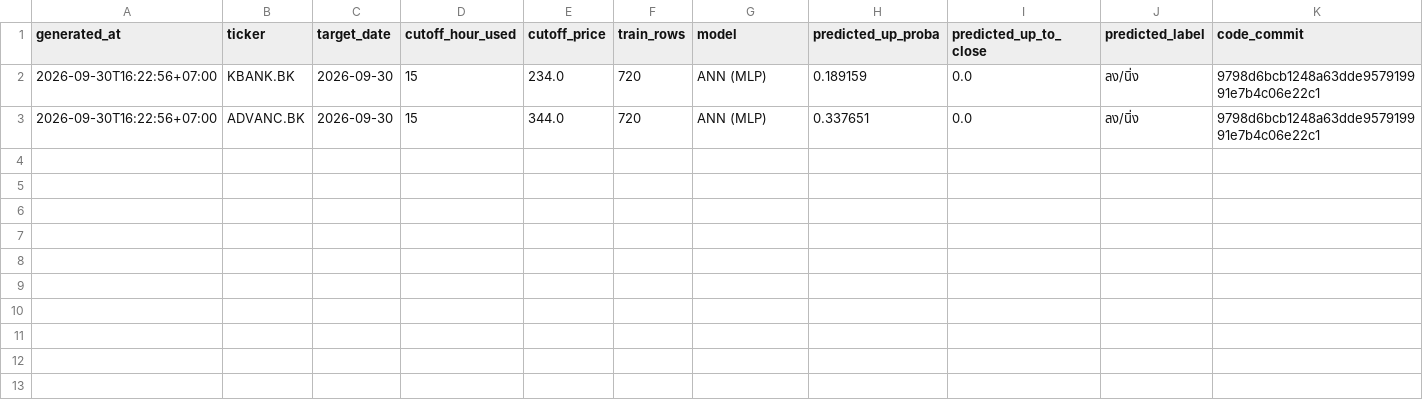
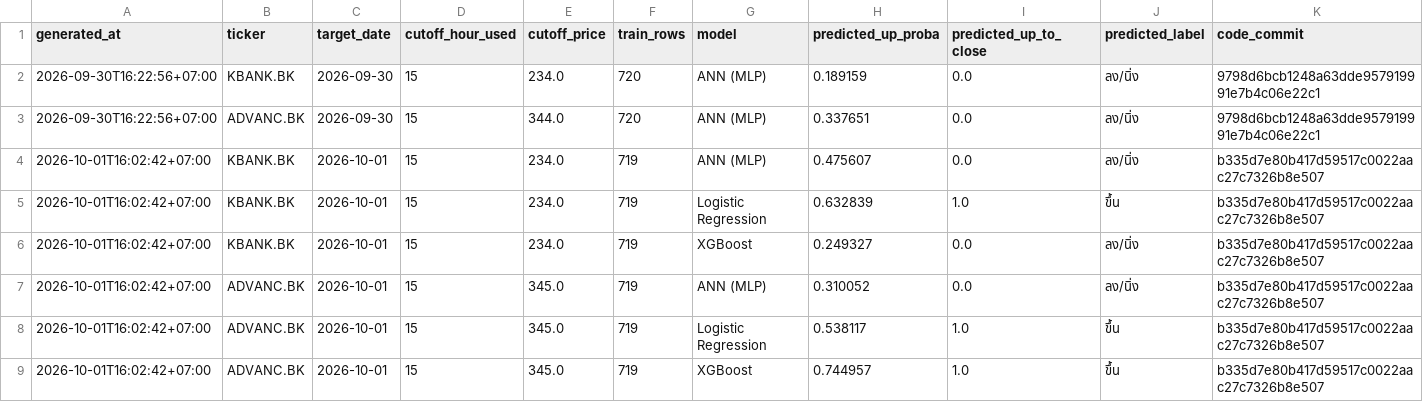
Before and after one commit to panifield/CN340_Stock_Prediction, a CSV file: task_c/results/prediction_log_1600.csv, drawn as a sheet; only a part is shown; rows hold the shown columns only; the diff names each change by its address in the sheet, - before the commit and + after, or states it on an @@ line.

Commit message:
task_c 1600 prediction log: 2026-10-01

```diff
--- a/task_c/results/prediction_log_1600.csv
+++ b/task_c/results/prediction_log_1600.csv
+row 4: 2026-10-01T16:02:42+07:00 | KBANK.BK | 2026-10-01 | 15 | 234.0 | 719 | ANN (MLP) | 0.475607 | 0.0 | ลง/นิ่ง | b335d7e80b417d59517c0022aac27c7326b8e507
+row 5: 2026-10-01T16:02:42+07:00 | KBANK.BK | 2026-10-01 | 15 | 234.0 | 719 | Logistic Regression | 0.632839 | 1.0 | ขึ้น | b335d7e80b417d59517c0022aac27c7326b8e507
+row 6: 2026-10-01T16:02:42+07:00 | KBANK.BK | 2026-10-01 | 15 | 234.0 | 719 | XGBoost | 0.249327 | 0.0 | ลง/นิ่ง | b335d7e80b417d59517c0022aac27c7326b8e507
+row 7: 2026-10-01T16:02:42+07:00 | ADVANC.BK | 2026-10-01 | 15 | 345.0 | 719 | ANN (MLP) | 0.310052 | 0.0 | ลง/นิ่ง | b335d7e80b417d59517c0022aac27c7326b8e507
+row 8: 2026-10-01T16:02:42+07:00 | ADVANC.BK | 2026-10-01 | 15 | 345.0 | 719 | Logistic Regression | 0.538117 | 1.0 | ขึ้น | b335d7e80b417d59517c0022aac27c7326b8e507
+row 9: 2026-10-01T16:02:42+07:00 | ADVANC.BK | 2026-10-01 | 15 | 345.0 | 719 | XGBoost | 0.744957 | 1.0 | ขึ้น | b335d7e80b417d59517c0022aac27c7326b8e507
```
